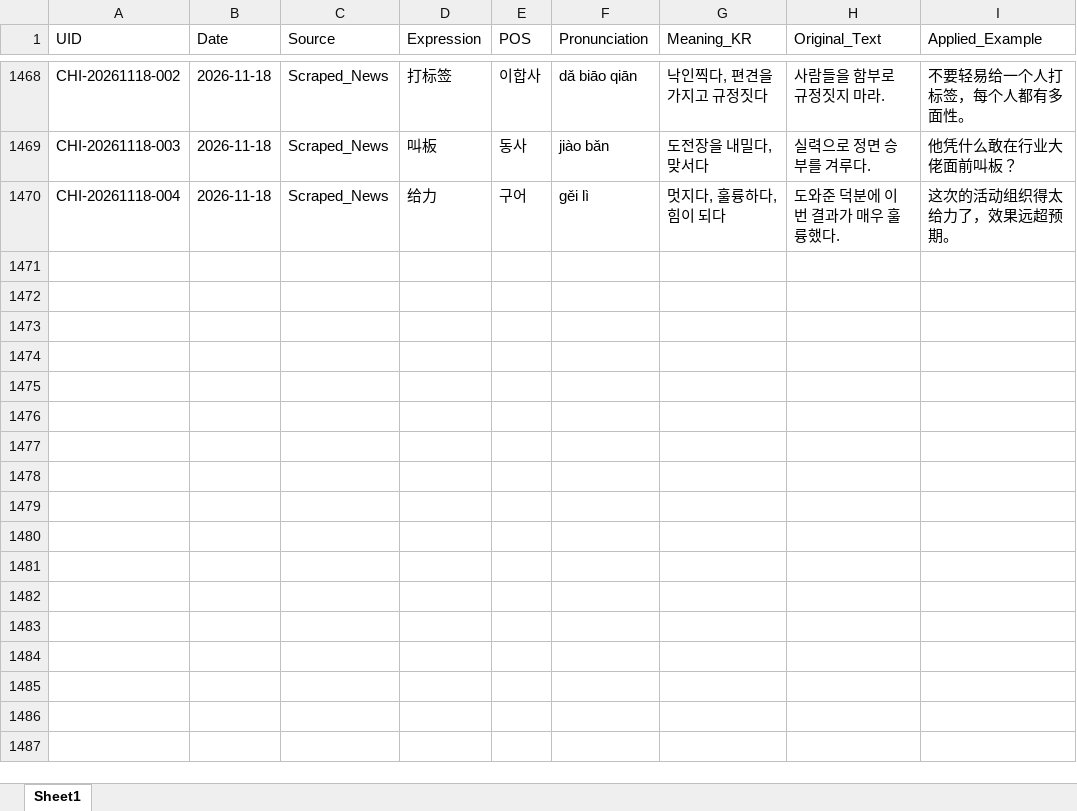
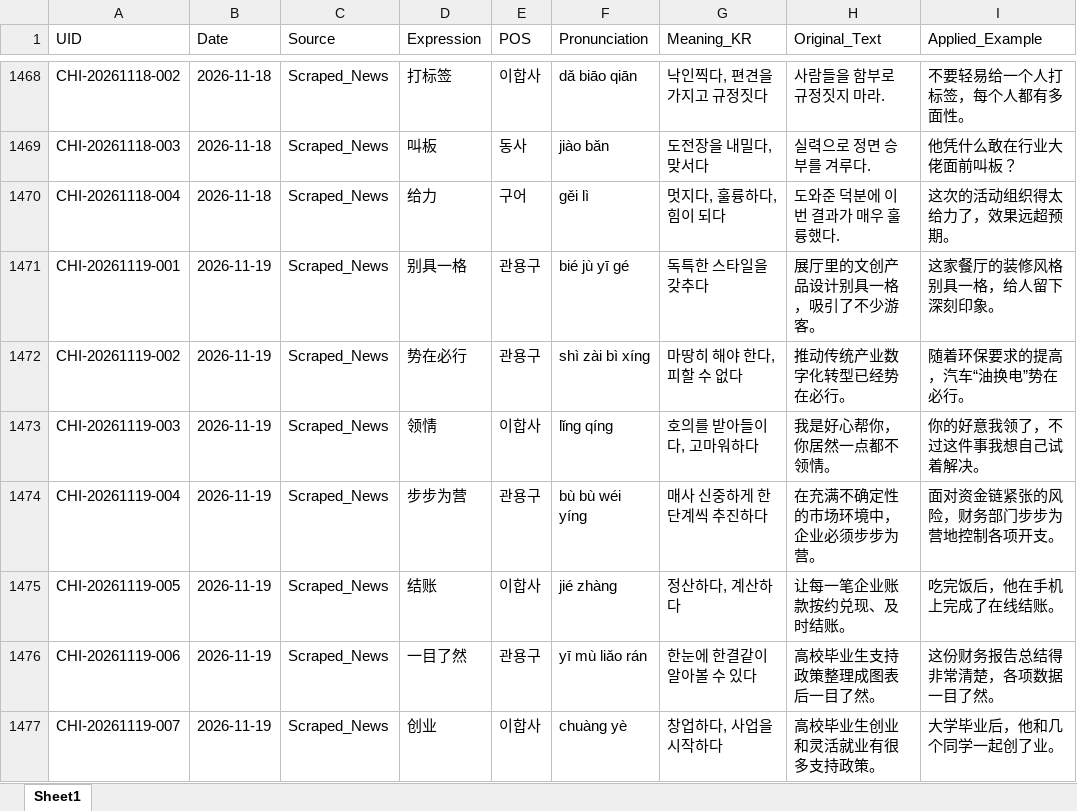
Before and after one commit to woodangtangtangAI/CN-Expressions-Memorize, an Excel workbook: data/01_Database/chinese_expressions_db.xlsx, sheet Sheet1, drawn as a sheet; only a part is shown, gaps mark what is left out; values as stored, in another font and other column widths than the file's, no borders; the diff names each change by its address in the sheet, - before the commit and + after, or states it on an @@ line.

```diff
--- a/data/01_Database/chinese_expressions_db.xlsx (sheet Sheet1)
+++ b/data/01_Database/chinese_expressions_db.xlsx (sheet Sheet1)
+row 1471: CHI-20261119-001 | 2026-11-19 | Scraped_News | 别具一格 | 관용구 | bié jù yī gé | 독특한 스타일을 갖추다 | 展厅里的文创产品设计别具一格，吸引了不少游客。 | 这家餐厅的装修风格别具一格，给人留下深刻印象。
+row 1472: CHI-20261119-002 | 2026-11-19 | Scraped_News | 势在必行 | 관용구 | shì zài bì xíng | 마땅히 해야 한다, 피할 수 없다 | 推动传统产业数字化转型已经势在必行。 | 随着环保要求的提高，汽车“油换电”势在必行。
+row 1473: CHI-20261119-003 | 2026-11-19 | Scraped_News | 领情 | 이합사 | lǐng qíng | 호의를 받아들이다, 고마워하다 | 我是好心帮你，你居然一点都不领情。 | 你的好意我领了，不过这件事我想自己试着解决。
+row 1474: CHI-20261119-004 | 2026-11-19 | Scraped_News | 步步为营 | 관용구 | bù bù wéi yíng | 매사 신중하게 한 단계씩 추진하다 | 在充满不确定性的市场环境中，企业必须步步为营。 | 面对资金链紧张的风险，财务部门步步为营地控制各项开支。
+row 1475: CHI-20261119-005 | 2026-11-19 | Scraped_News | 结账 | 이합사 | jié zhàng | 정산하다, 계산하다 | 让每一笔企业账款按约兑现、及时结账。 | 吃完饭后，他在手机上完成了在线结账。
+row 1476: CHI-20261119-006 | 2026-11-19 | Scraped_News | 一目了然 | 관용구 | yī mù liǎo rán | 한눈에 한결같이 알아볼 수 있다 | 高校毕业生支持政策整理成图表后一目了然。 | 这份财务报告总结得非常清楚，各项数据一目了然。
+row 1477: CHI-20261119-007 | 2026-11-19 | Scraped_News | 创业 | 이합사 | chuàng yè | 창업하다, 사업을 시작하다 | 高校毕业生创业和灵活就业有很多支持政策。 | 大学毕业后，他和几个同学一起创了业。
```
Also changed, not shown: 5 other files.
